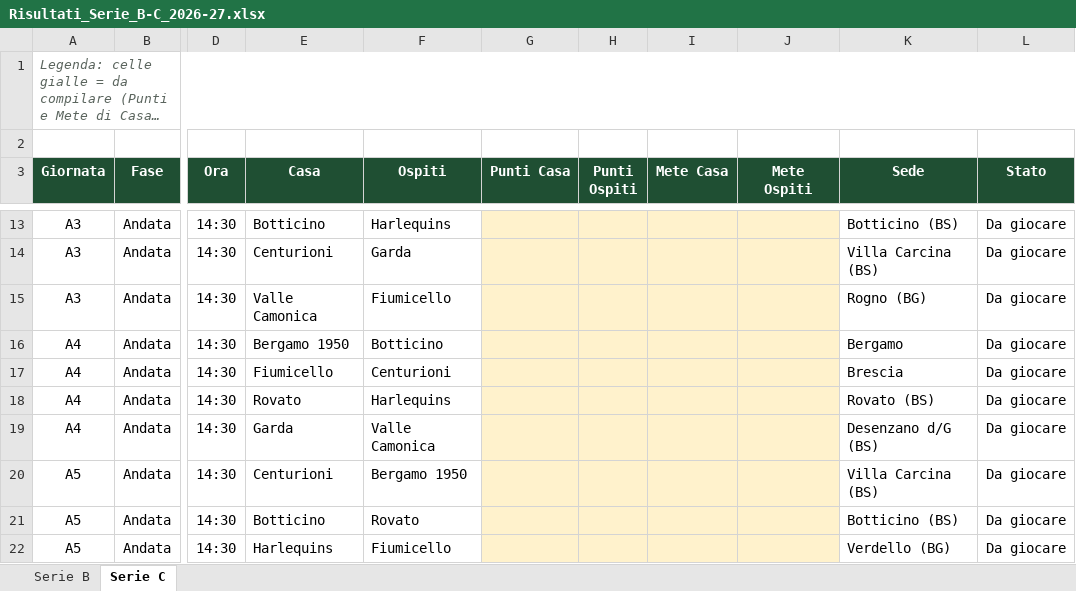
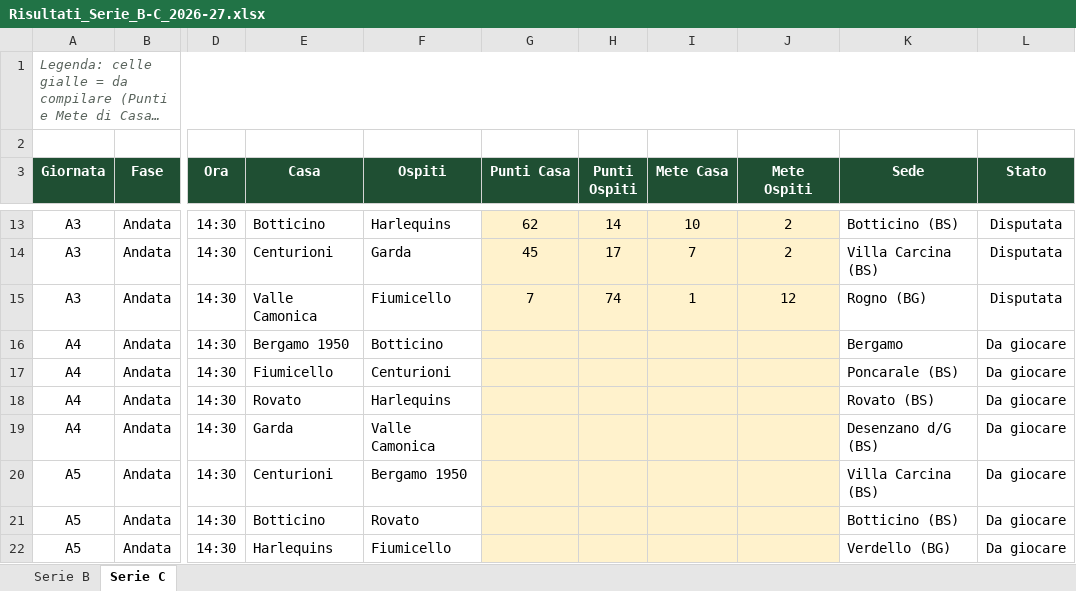
Before and after one commit to Max-Roversi/rugby-borgo-pubblico, an Excel workbook: Risultati_Serie_B-C_2026-27.xlsx, sheet Serie C, drawn as a sheet; only a part is shown, gaps mark what is left out; long unchanged cells end in …; values as stored, in another font and other column widths than the file's, no borders; the diff covers the shown part only; the diff names each change by its address in the sheet, - before the commit and + after, or states it on an @@ line.

```diff
--- a/Risultati_Serie_B-C_2026-27.xlsx (sheet Serie C)
+++ b/Risultati_Serie_B-C_2026-27.xlsx (sheet Serie C)
-G13 (Punti Casa): (empty)
+G13 (Punti Casa): 62
-H13 (Punti Ospiti): (empty)
+H13 (Punti Ospiti): 14
-I13 (Mete Casa): (empty)
+I13 (Mete Casa): 10
-J13:J14 (Mete Ospiti): (empty)
+J13:J14 (Mete Ospiti): 2
-L13:L15 (Stato): Da giocare
+L13:L15 (Stato): Disputata
-G14 (Punti Casa): (empty)
+G14 (Punti Casa): 45
-H14 (Punti Ospiti): (empty)
+H14 (Punti Ospiti): 17
-I14 (Mete Casa): (empty)
+I14 (Mete Casa): 7
-G15 (Punti Casa): (empty)
+G15 (Punti Casa): 7
-H15 (Punti Ospiti): (empty)
+H15 (Punti Ospiti): 74
-I15 (Mete Casa): (empty)
+I15 (Mete Casa): 1
-J15 (Mete Ospiti): (empty)
+J15 (Mete Ospiti): 12
-K17 (Sede): Brescia
+K17 (Sede): Poncarale (BS)
```
Also changed, not shown: 37 edited cells elsewhere in this sheet, sheet Serie B.
